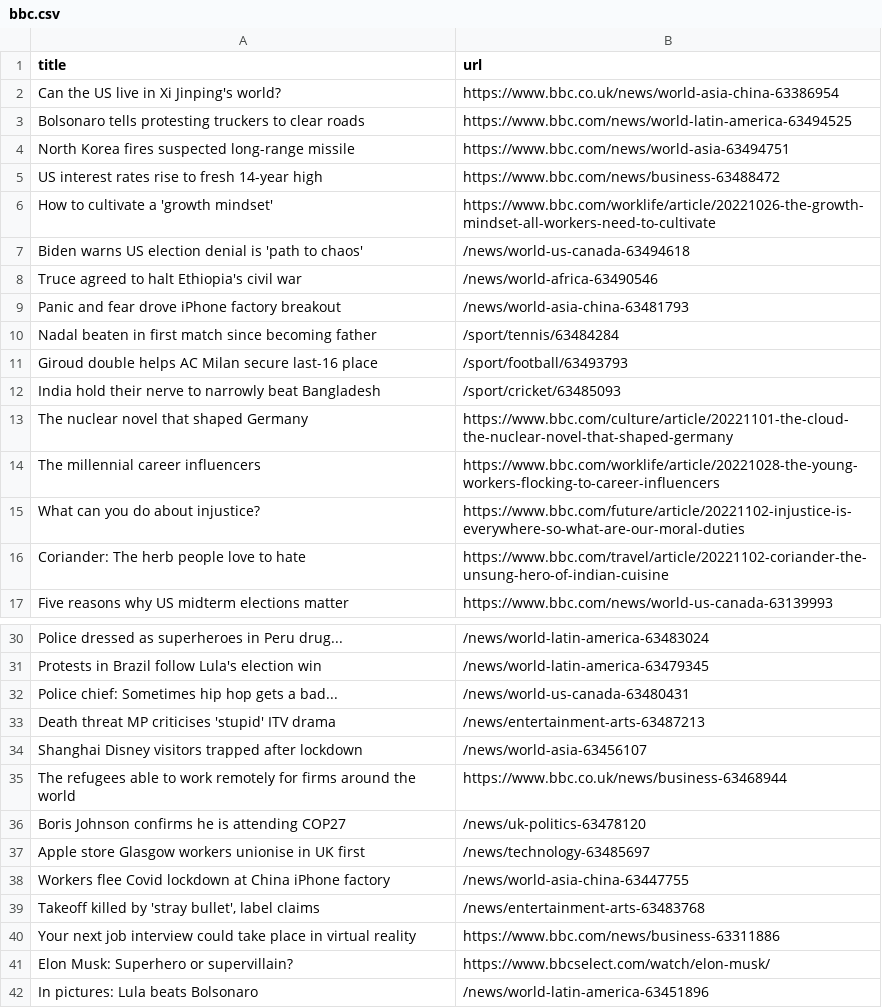
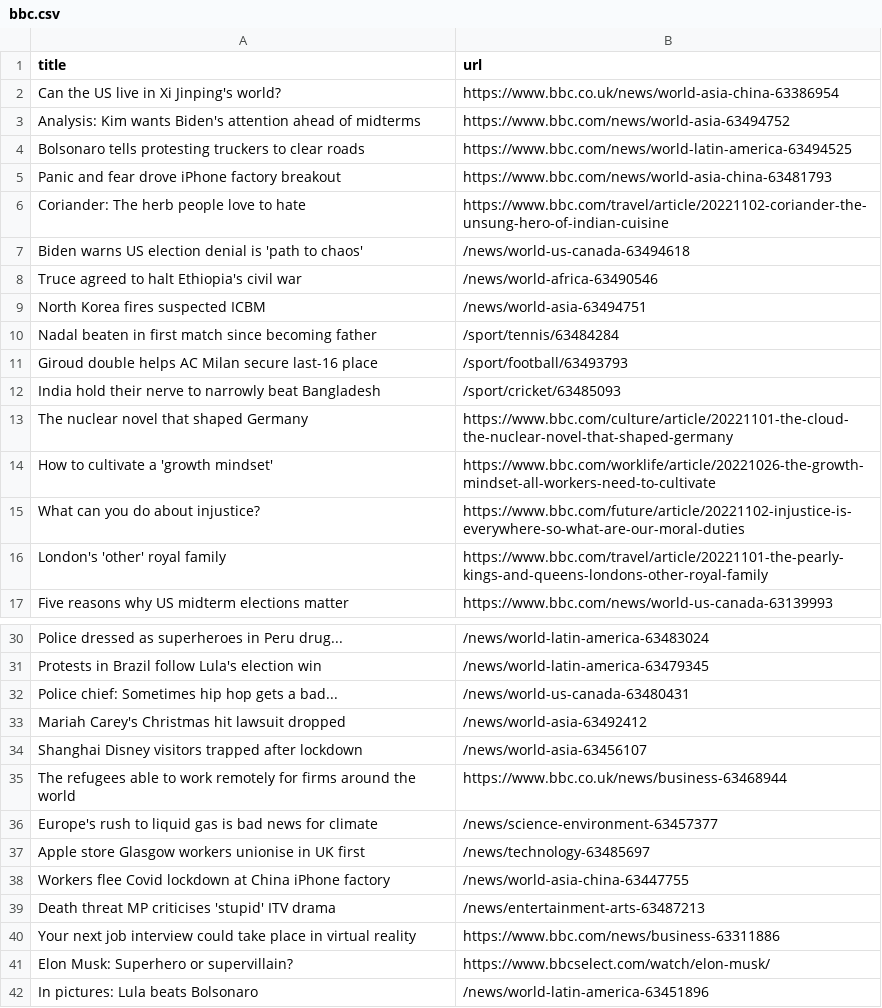
Before and after one commit to tengj98/automatic-scraper-bbc, a CSV file: bbc.csv, drawn as a sheet; only a part is shown, gaps mark what is left out.

```diff
--- a/bbc.csv
+++ b/bbc.csv
@@ -2,9 +2,9 @@ title,url
 Can the US live in Xi Jinping's world?,https://www.bbc.co.uk/news/world-asia-china-63386954
+Analysis: Kim wants Biden's attention ahead of midterms,https://www.bbc.com/news/world-asia-63494752
 Bolsonaro tells protesting truckers to clear roads,https://www.bbc.com/news/world-latin-america-63494525
-North Korea fires suspected long-range missile,https://www.bbc.com/news/world-asia-63494751
-US interest rates rise to fresh 14-year high,https://www.bbc.com/news/business-63488472
-How to cultivate a 'growth mindset',https://www.bbc.com/worklife/article/20221026-the-growth-mindset-all-workers-need-to-cultivate
+Panic and fear drove iPhone factory breakout,https://www.bbc.com/news/world-asia-china-63481793
+Coriander: The herb people love to hate,https://www.bbc.com/travel/article/20221102-coriander-the-unsung-hero-of-indian-cuisine
 Biden warns US election denial is 'path to chaos',/news/world-us-canada-63494618
 Truce agreed to halt Ethiopia's civil war,/news/world-africa-63490546
-Panic and fear drove iPhone factory breakout,/news/world-asia-china-63481793
+North Korea fires suspected ICBM,/news/world-asia-63494751
 Nadal beaten in first match since becoming father,/sport/tennis/63484284
@@ -13,5 +13,5 @@ India hold their nerve to narrowly beat Bangladesh,/sport/cricket/63485093
 The nuclear novel that shaped Germany,https://www.bbc.com/culture/article/20221101-the-cloud-the-nuclear-novel-that-shaped-germany
-The millennial career influencers,https://www.bbc.com/worklife/article/20221028-the-young-workers-flocking-to-career-influencers
+How to cultivate a 'growth mindset',https://www.bbc.com/worklife/article/20221026-the-growth-mindset-all-workers-need-to-cultivate
 What can you do about injustice?,https://www.bbc.com/future/article/20221102-injustice-is-everywhere-so-what-are-our-moral-duties
-Coriander: The herb people love to hate,https://www.bbc.com/travel/article/20221102-coriander-the-unsung-hero-of-indian-cuisine
+London's 'other' royal family,https://www.bbc.com/travel/article/20221101-the-pearly-kings-and-queens-londons-other-royal-family
 Five reasons why US midterm elections matter,https://www.bbc.com/news/world-us-canada-63139993
@@ -32,9 +32,9 @@ Protests in Brazil follow Lula's election win,/news/world-latin-america-63479345
 Police chief: Sometimes hip hop gets a bad...,/news/world-us-canada-63480431
-Death threat MP criticises 'stupid' ITV drama,/news/entertainment-arts-63487213
+Mariah Carey's Christmas hit lawsuit dropped,/news/world-asia-63492412
 Shanghai Disney visitors trapped after lockdown,/news/world-asia-63456107
 The refugees able to work remotely for firms around the world,https://www.bbc.co.uk/news/business-63468944
-Boris Johnson confirms he is attending COP27,/news/uk-politics-63478120
+Europe's rush to liquid gas is bad news for climate,/news/science-environment-63457377
 Apple store Glasgow workers unionise in UK first,/news/technology-63485697
 Workers flee Covid lockdown at China iPhone factory,/news/world-asia-china-63447755
-"Takeoff killed by 'stray bullet', label claims",/news/entertainment-arts-63483768
+Death threat MP criticises 'stupid' ITV drama,/news/entertainment-arts-63487213
 Your next job interview could take place in virtual reality,https://www.bbc.com/news/business-63311886
```
